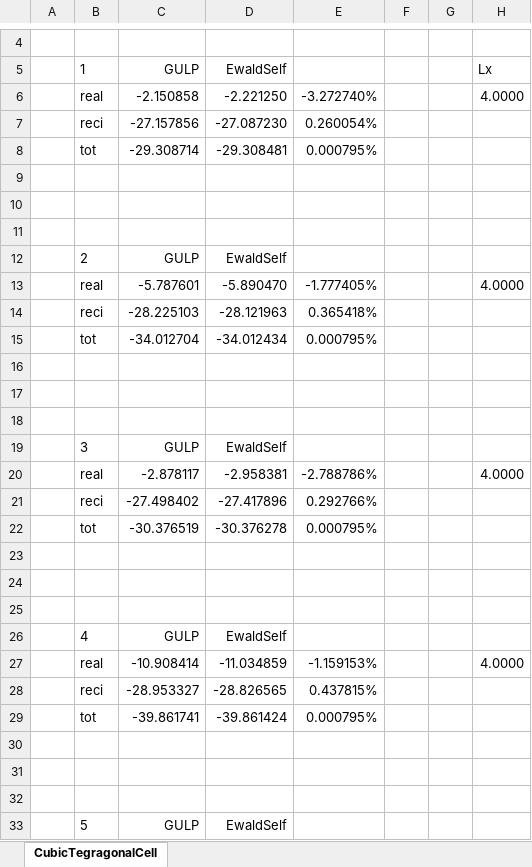
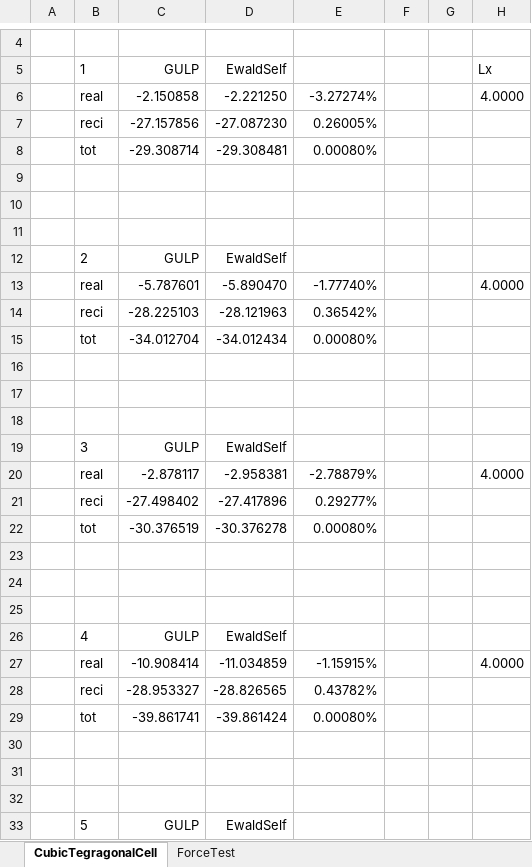
Before and after one commit to sweetmixture/Simple-Recipe-for-Ewald-Summation, an Excel workbook: EwaldTestValidation.xlsx, sheet CubicTegragonalCell, drawn as a sheet; only a part is shown, gaps mark what is left out; values as stored, in another font and other column widths than the file's, no borders; the diff covers the shown part only; the diff names each change by its address in the sheet, - before the commit and + after, or states it on an @@ line.

Commit message:
EwaldForce

```diff
--- a/EwaldTestValidation.xlsx (sheet CubicTegragonalCell)
+++ b/EwaldTestValidation.xlsx (sheet CubicTegragonalCell)
+sheet tab: ForceTest
-E6: -3.272740%
+E6: -3.27274%
-E7: 0.260054%
+E7: 0.26005%
-E8: 0.000795%
+E8: 0.00080%
-E13: -1.777405%
+E13: -1.77740%
-E14: 0.365418%
+E14: 0.36542%
-E15: 0.000795%
+E15: 0.00080%
-E20: -2.788786%
+E20: -2.78879%
-E21: 0.292766%
+E21: 0.29277%
-E22: 0.000795%
+E22: 0.00080%
-E27: -1.159153%
+E27: -1.15915%
-E28: 0.437815%
+E28: 0.43782%
-E29: 0.000795%
+E29: 0.00080%
```
Also changed, not shown: 6 edited cells elsewhere in this sheet, 4 other files.
